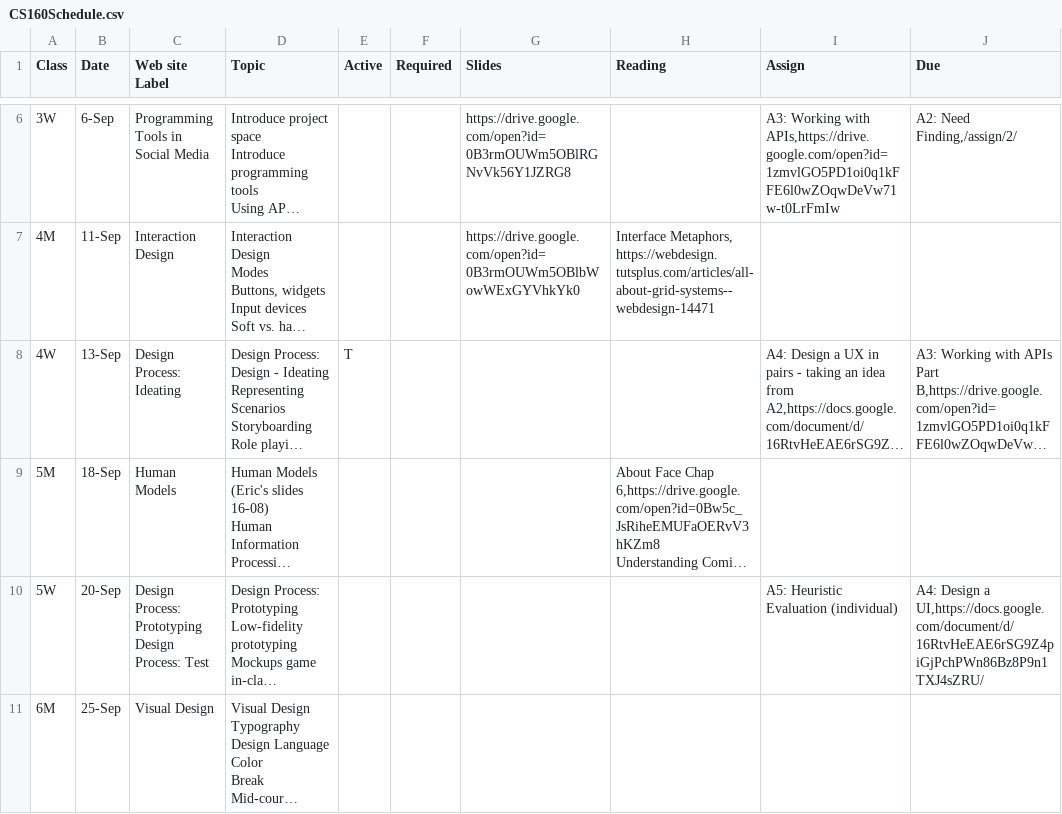
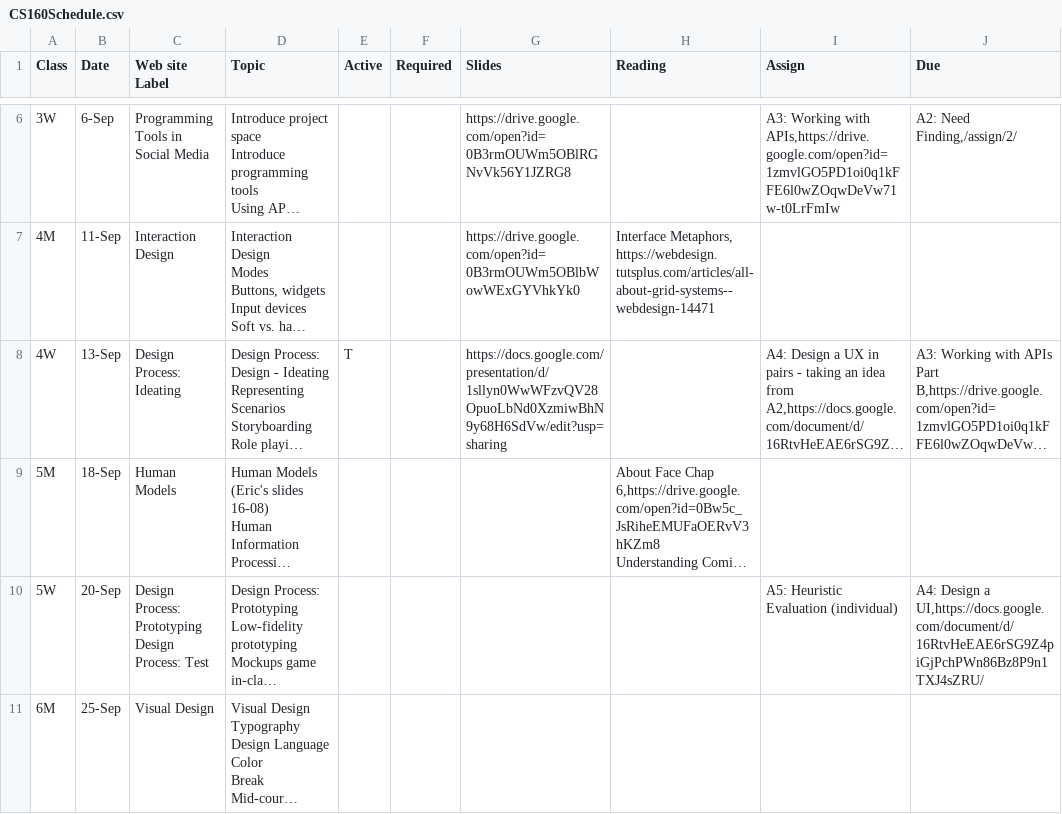
Before and after one commit to cs160-berkeley/website, a CSV file: _data/CS160Schedule.csv, drawn as a sheet; only a part is shown, gaps mark what is left out; long unchanged cells end in …; the diff names each change by its address in the sheet, - before the commit and + after, or states it on an @@ line.

Commit message:
link slides

```diff
--- a/_data/CS160Schedule.csv
+++ b/_data/CS160Schedule.csv
-G8 (Slides): (empty)
+G8 (Slides): https://docs.google.com/presentation/d/1sllyn0WwWFzvQV28OpuoLbNd0XzmiwBhN9y68H6SdVw/edit?usp=sharing
```
Also changed, not shown: 1 other file.
